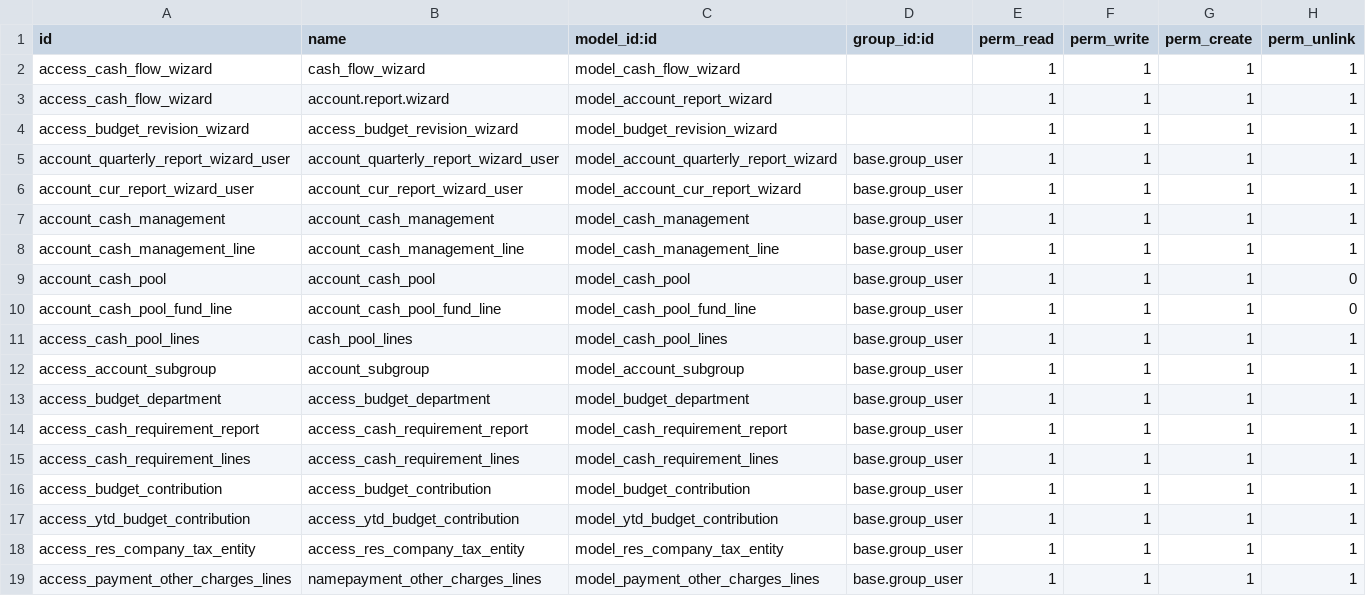
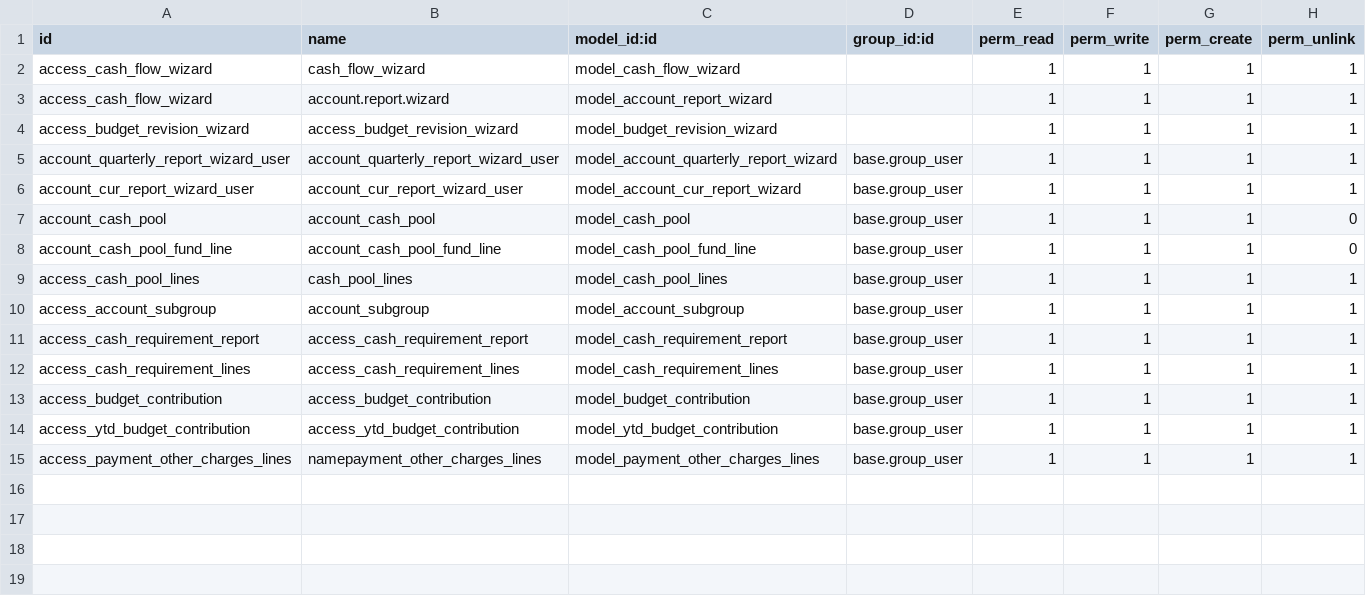
Before and after one commit to pmpmpeter/odooekara-18, a CSV file: accounts_extended/security/ir.model.access.csv, drawn as a sheet; the diff names each change by its address in the sheet, - before the commit and + after, or states it on an @@ line.

Commit message:
Migrated module for Budget Analytics from odoo17 to odoo18

```diff
--- a/accounts_extended/security/ir.model.access.csv
+++ b/accounts_extended/security/ir.model.access.csv
-row 7: account_cash_management | account_cash_management | model_cash_management | base.group_user | 1 | 1 | 1 | 1
-row 8: account_cash_management_line | account_cash_management_line | model_cash_management_line | base.group_user | 1 | 1 | 1 | 1
-row 13: access_budget_department | access_budget_department | model_budget_department | base.group_user | 1 | 1 | 1 | 1
-row 18: access_res_company_tax_entity | access_res_company_tax_entity | model_res_company_tax_entity | base.group_user | 1 | 1 | 1 | 1
```
Also changed, not shown: 30 other files.
